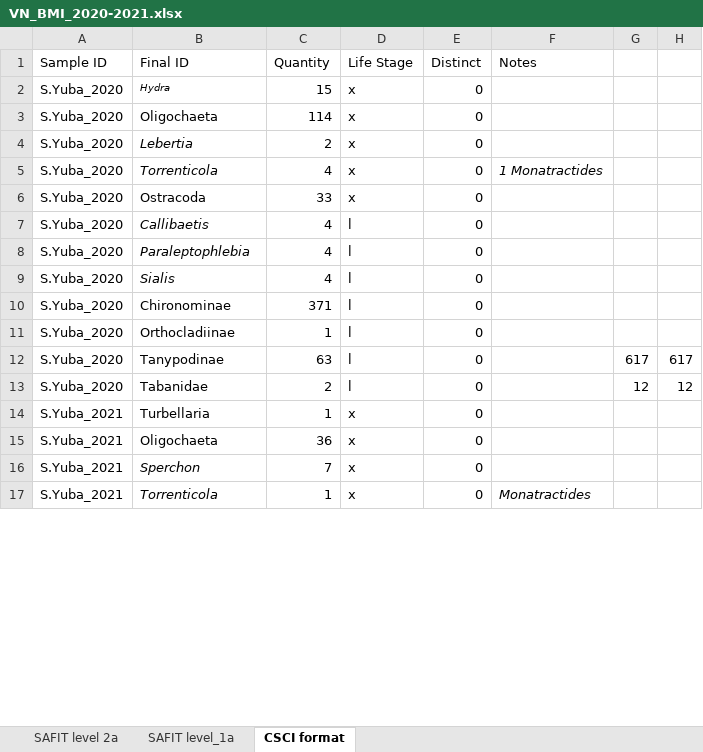
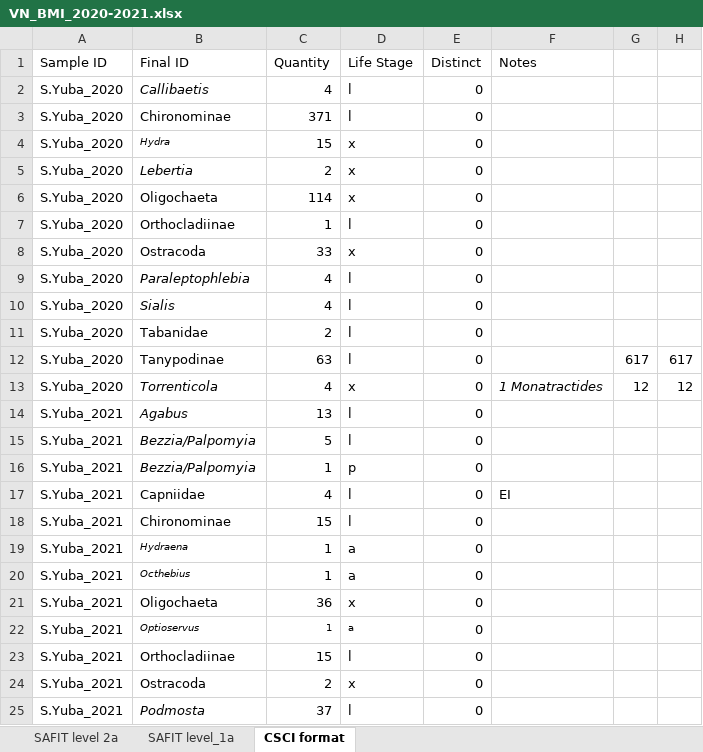
Before and after one commit to ryanpeek/van_norden_aquabio, an Excel workbook: data_raw/VN_BMI_2020-2021.xlsx, sheet CSCI format, drawn as a sheet; only a part is shown; the shorter side is filled out with more unchanged rows; values as stored, in another font and other column widths than the file's, no borders; addresses are those after the commit; the diff covers the shown part only; the diff names each change by its address in the sheet, - before the commit and + after, or states it on an @@ line.

```diff
--- a/data_raw/VN_BMI_2020-2021.xlsx (sheet CSCI format)
+++ b/data_raw/VN_BMI_2020-2021.xlsx (sheet CSCI format)
@@ row 7 moved to row 2: S.Yuba_2020 @@
@@ row 10 moved to row 3: S.Yuba_2020 @@
@@ row 4 moved to row 5: S.Yuba_2020 @@
-B7 (Final ID): Torrenticola
+B7 (Final ID): Orthocladiinae
-B7 italic: on
+B7 italic: off
-C7 (Quantity): 4
+C7 (Quantity): 1
-D7 (Life Stage): x
+D7 (Life Stage): l
-F7 (Notes): 1 Monatractides
+F7 (Notes): (empty)
-B11 (Final ID): Orthocladiinae
+B11 (Final ID): Tabanidae
-C11 (Quantity): 1
+C11 (Quantity): 2
-B13 (Final ID): Tabanidae
+B13 (Final ID): Torrenticola
-B13 italic: off
+B13 italic: on
-C13 (Quantity): 2
+C13 (Quantity): 4
-D13 (Life Stage): l
+D13 (Life Stage): x
-F13 (Notes): (empty)
+F13 (Notes): 1 Monatractides
@@ row 22 moved to row 14: S.Yuba_2021 @@
+row 15: S.Yuba_2021 | Bezzia/Palpomyia | 5 | l | 0
@@ row 28 moved to row 16: S.Yuba_2021 @@
@@ row 20 moved to row 17: S.Yuba_2021 @@
@@ row 29 moved to row 18: S.Yuba_2021 @@
-B19 (Final ID): Turbellaria
+B19 (Final ID): Hydraena
-B19 italic: off
+B19 italic: on, text size: smaller
-D19 (Life Stage): x
+D19 (Life Stage): a
@@ row 26 moved to row 20: S.Yuba_2021 @@
@@ row 24 moved to row 22: S.Yuba_2021 @@
@@ row 30 moved to row 23: S.Yuba_2021 @@
+row 24: S.Yuba_2021 | Ostracoda | 2 | x | 0
@@ row 21 moved to row 25: S.Yuba_2021 @@
```
Also changed, not shown: 4 added rows, 6 removed rows, 33 moved rows, 19 edited cells and cell formats elsewhere in this sheet, sheet SAFIT level_1a, sheet SAFIT level 2a, formulas that keep their value, data_raw/VN_BMI_2016-2018_taxa_data.xlsx, 5 other files.
